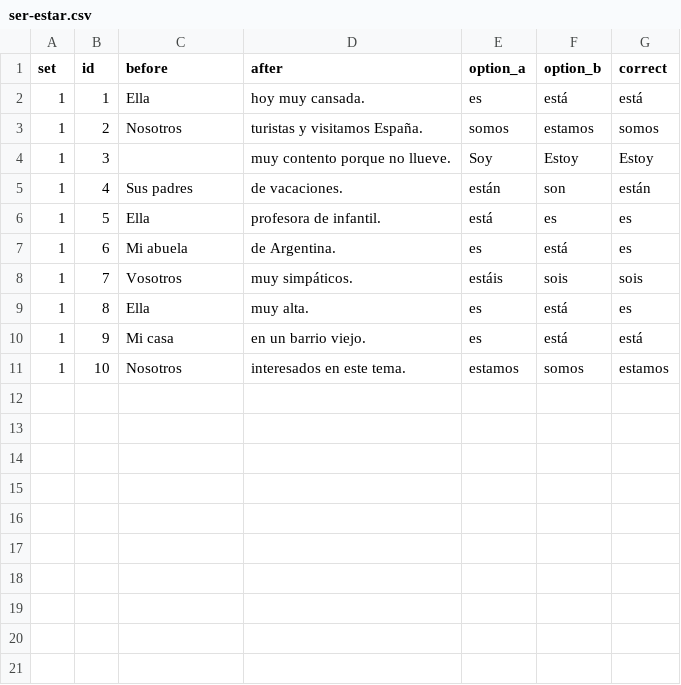
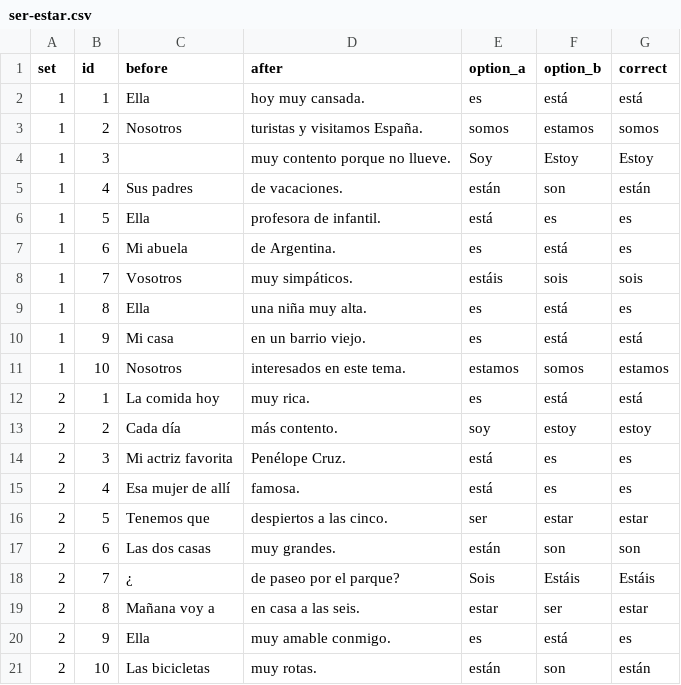
Before and after one commit to beaim19/spanishdespacio, a CSV file: content/exercises/ser-estar.csv, drawn as a sheet.

```diff
--- a/content/exercises/ser-estar.csv
+++ b/content/exercises/ser-estar.csv
@@ -8,4 +8,14 @@
 1,7,Vosotros,muy simpáticos.,estáis,sois,sois
-1,8,Ella,muy alta.,es,está,es
+1,8,Ella,una niña muy alta.,es,está,es
 1,9,Mi casa,en un barrio viejo.,es,está,está
 1,10,Nosotros,interesados en este tema. ,estamos,somos,estamos
+2,1,La comida hoy,muy rica.,es,está,está
+2,2,Cada día,más contento.,soy,estoy,estoy
+2,3,Mi actriz favorita,Penélope Cruz.,está,es,es
+2,4,Esa mujer de allí,famosa.,está,es,es
+2,5,Tenemos que ,despiertos a las cinco. ,ser,estar,estar
+2,6,Las dos casas,muy grandes.,están,son,son
+2,7,¿,de paseo por el parque?,Sois,Estáis,Estáis
+2,8,Mañana voy a ,en casa a las seis. ,estar,ser,estar
+2,9,Ella,muy amable conmigo.,es,está,es
+2,10,Las bicicletas,muy rotas.,están,son,están
```
Also changed, not shown: 10 other files.
